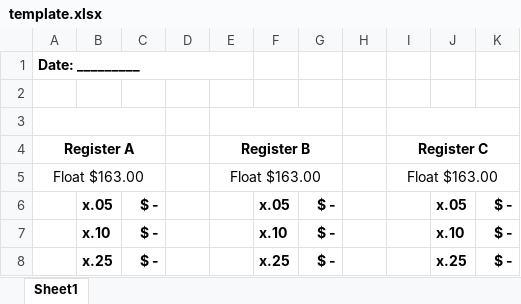
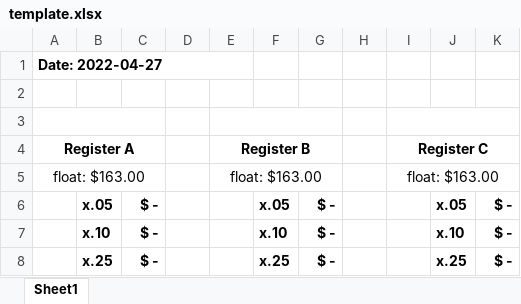
Before and after one commit to VCPInc/myCashier, an Excel workbook: assets/template.xlsx, sheet Sheet1, drawn as a sheet; only a part is shown; values as stored, in another font and other column widths than the file's, no borders; charts and pictures not drawn; the diff covers the shown part only; the diff names each change by its address in the sheet, - before the commit and + after, or states it on an @@ line.

```diff
--- a/assets/template.xlsx (sheet Sheet1)
+++ b/assets/template.xlsx (sheet Sheet1)
-A1: Date: _________
+A1: Date: 2022-04-27
-A5: Float $163.00
+A5: float: $163.00
-E5: Float $163.00
+E5: float: $163.00
-I5: Float $163.00
+I5: float: $163.00
```
Also changed, not shown: 21 edited cells elsewhere in this sheet, 9 other files.
